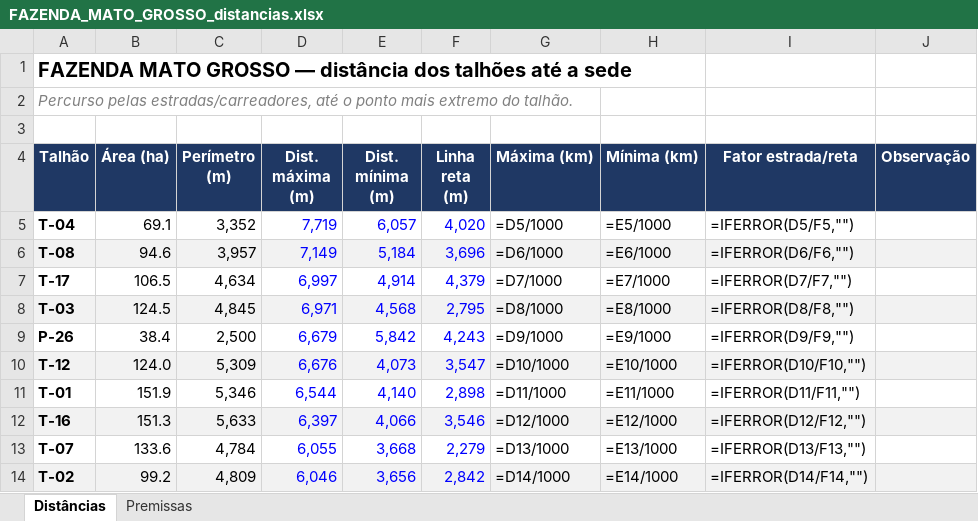
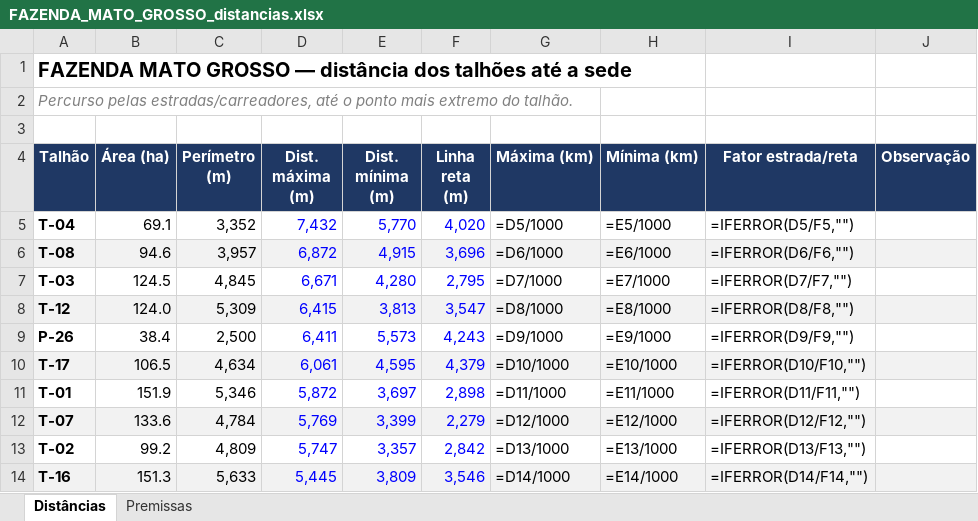
Before and after one commit to max-vilela/talhao, an Excel workbook: FAZENDA_MATO_GROSSO_distancias.xlsx, sheet Distâncias, drawn as a sheet; only a part is shown; values as stored, in another font and other column widths than the file's, no borders; formulas without a stored value are shown as written; removed rows and columns are numbered as before the commit, all else as after; the diff covers the shown part only; the diff names each change by its address in the sheet, - before the commit and + after, or states it on an @@ line.

```diff
--- a/FAZENDA_MATO_GROSSO_distancias.xlsx (sheet Distâncias)
+++ b/FAZENDA_MATO_GROSSO_distancias.xlsx (sheet Distâncias)
-D5 (Dist. máxima (m)): 7,719
+D5 (Dist. máxima (m)): 7,432
-E5 (Dist. mínima (m)): 6,057
+E5 (Dist. mínima (m)): 5,770
-D6 (Dist. máxima (m)): 7,149
+D6 (Dist. máxima (m)): 6,872
-E6 (Dist. mínima (m)): 5,184
+E6 (Dist. mínima (m)): 4,915
-row 7: T-17 | 106.5 | 4,634 | 6,997 | 4,914 | 4,379 | =D7/1000 | =E7/1000 | =IFERROR(D7/F7,"")
-A7:J7 fill: #F2F2F2
+A7:J7 fill: none
-D7 (Dist. máxima (m)): 6,971
+D7 (Dist. máxima (m)): 6,671
-E7 (Dist. mínima (m)): 4,568
+E7 (Dist. mínima (m)): 4,280
-G7 (Máxima (km)): =D8/1000
+G7 (Máxima (km)): =D7/1000
-H7 (Mínima (km)): =E8/1000
+H7 (Mínima (km)): =E7/1000
-I7 (Fator estrada/reta): =IFERROR(D8/F8,"")
+I7 (Fator estrada/reta): =IFERROR(D7/F7,"")
+row 8: T-12 | 124.0 | 5,309 | 6,415 | 3,813 | 3,547 | =D8/1000 | =E8/1000 | =IFERROR(D8/F8,"")
-D9 (Dist. máxima (m)): 6,679
+D9 (Dist. máxima (m)): 6,411
-E9 (Dist. mínima (m)): 5,842
+E9 (Dist. mínima (m)): 5,573
-row 10: T-12 | 124.0 | 5,309 | 6,676 | 4,073 | 3,547 | =D10/1000 | =E10/1000 | =IFERROR(D10/F10,"")
+row 10: T-17 | 106.5 | 4,634 | 6,061 | 4,595 | 4,379 | =D10/1000 | =E10/1000 | =IFERROR(D10/F10,"")
-D11 (Dist. máxima (m)): 6,544
+D11 (Dist. máxima (m)): 5,872
-E11 (Dist. mínima (m)): 4,140
+E11 (Dist. mínima (m)): 3,697
-row 12: T-16 | 151.3 | 5,633 | 6,397 | 4,066 | 3,546 | =D12/1000 | =E12/1000 | =IFERROR(D12/F12,"")
-A12:J12 fill: none
+A12:J12 fill: #F2F2F2
-D12 (Dist. máxima (m)): 6,055
+D12 (Dist. máxima (m)): 5,769
-E12 (Dist. mínima (m)): 3,668
+E12 (Dist. mínima (m)): 3,399
-G12 (Máxima (km)): =D13/1000
+G12 (Máxima (km)): =D12/1000
-H12 (Mínima (km)): =E13/1000
+H12 (Mínima (km)): =E12/1000
-I12 (Fator estrada/reta): =IFERROR(D13/F13,"")
+I12 (Fator estrada/reta): =IFERROR(D12/F12,"")
-A13:J13 fill: #F2F2F2
+A13:J13 fill: none
-D13 (Dist. máxima (m)): 6,046
+D13 (Dist. máxima (m)): 5,747
-E13 (Dist. mínima (m)): 3,656
+E13 (Dist. mínima (m)): 3,357
-G13 (Máxima (km)): =D14/1000
+G13 (Máxima (km)): =D13/1000
-H13 (Mínima (km)): =E14/1000
+H13 (Mínima (km)): =E13/1000
-I13 (Fator estrada/reta): =IFERROR(D14/F14,"")
+I13 (Fator estrada/reta): =IFERROR(D13/F13,"")
+row 14: T-16 | 151.3 | 5,633 | 5,445 | 3,809 | 3,546 | =D14/1000 | =E14/1000 | =IFERROR(D14/F14,"")
```
Also changed, not shown: 1 added row, 1 removed row, 37 edited cells and cell formats elsewhere in this sheet, FAZENDA_GALHEIRO_distancias.xlsx, FAZENDA_JAVA_distancias.xlsx, 23 other files.
